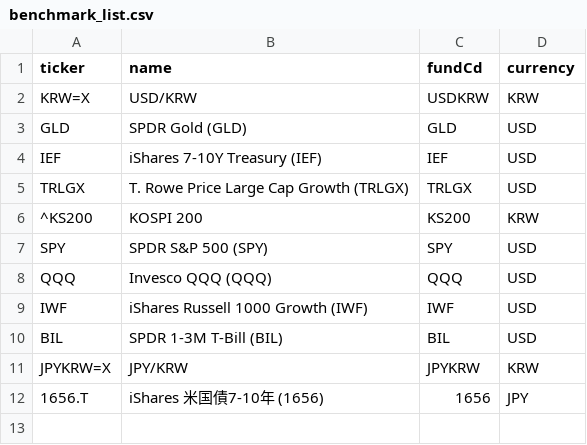
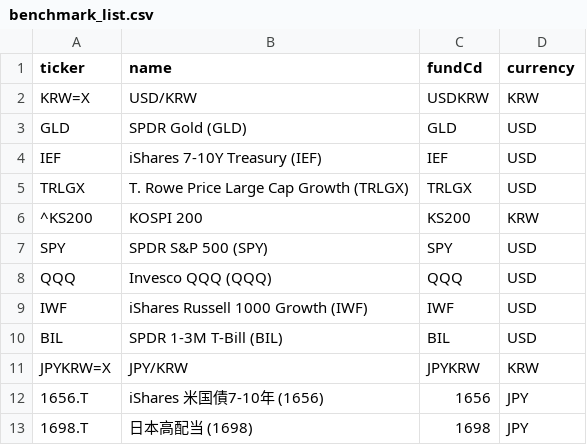
Before and after one commit to shokubase/insure-fund-history, a CSV file: benchmark_list.csv, drawn as a sheet; the diff names each change by its address in the sheet, - before the commit and + after, or states it on an @@ line.

```diff
--- a/benchmark_list.csv
+++ b/benchmark_list.csv
+row 13: 1698.T | 日本高配当 (1698) | 1698 | JPY
```
Also changed, not shown: 2 other files.
